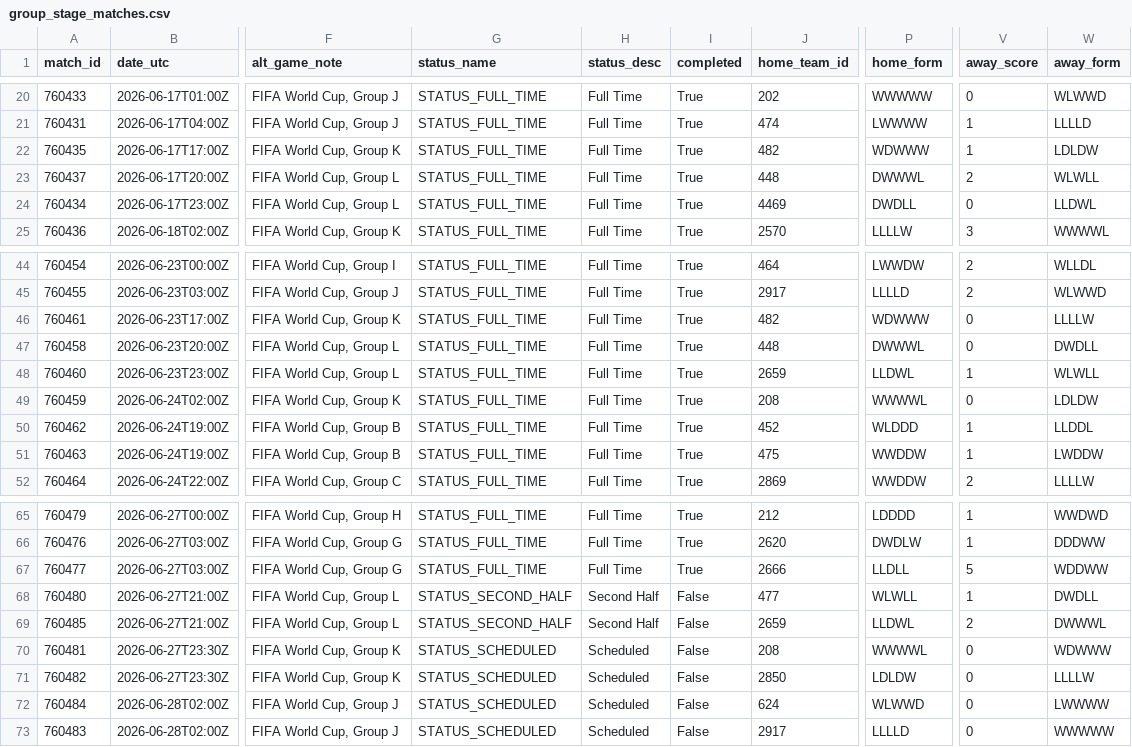
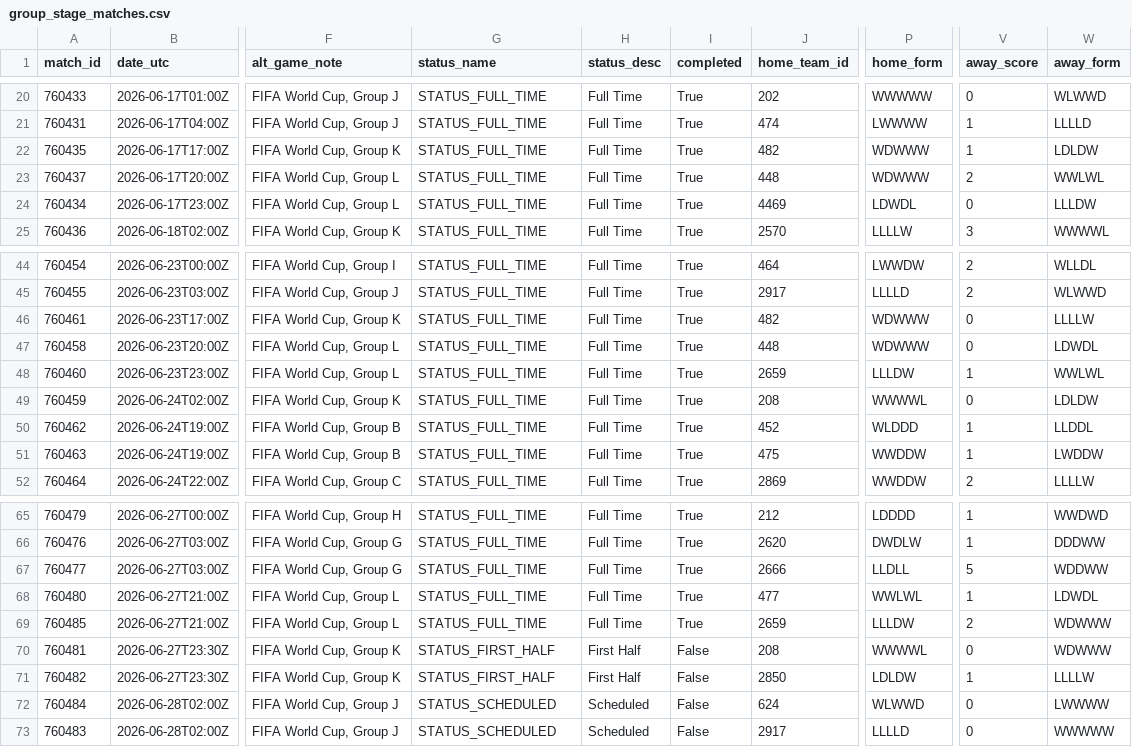
Before and after one commit to akarpie96/2026-worldcup-forecast, a CSV file: data/processed/group_stage_matches.csv, drawn as a sheet; only a part is shown, gaps mark what is left out; the diff names each change by its address in the sheet, - before the commit and + after, or states it on an @@ line.

```diff
--- a/data/processed/group_stage_matches.csv
+++ b/data/processed/group_stage_matches.csv
-P23 (home_form): DWWWL
+P23 (home_form): WDWWW
-W23 (away_form): WLWLL
+W23 (away_form): WWLWL
-P24 (home_form): DWDLL
+P24 (home_form): LDWDL
-W24 (away_form): LLDWL
+W24 (away_form): LLLDW
-P47 (home_form): DWWWL
+P47 (home_form): WDWWW
-W47 (away_form): DWDLL
+W47 (away_form): LDWDL
-P48 (home_form): LLDWL
+P48 (home_form): LLLDW
-W48 (away_form): WLWLL
+W48 (away_form): WWLWL
-G68:G69 (status_name): STATUS_SECOND_HALF
+G68:G69 (status_name): STATUS_FULL_TIME
-H68:H69 (status_desc): Second Half
+H68:H69 (status_desc): Full Time
-I68:I69 (completed): False
+I68:I69 (completed): True
-P68 (home_form): WLWLL
+P68 (home_form): WWLWL
-W68 (away_form): DWDLL
+W68 (away_form): LDWDL
-P69 (home_form): LLDWL
+P69 (home_form): LLLDW
-W69 (away_form): DWWWL
+W69 (away_form): WDWWW
-G70:G71 (status_name): STATUS_SCHEDULED
+G70:G71 (status_name): STATUS_FIRST_HALF
-H70:H71 (status_desc): Scheduled
+H70:H71 (status_desc): First Half
-V71 (away_score): 0
+V71 (away_score): 1
```
Also changed, not shown: data/processed/bracket_forecast.csv, data/processed/forecast_history.csv, 4 other files.
